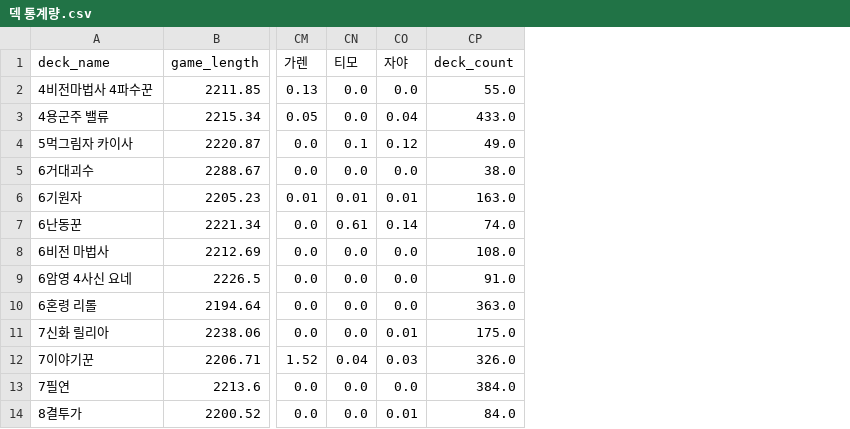
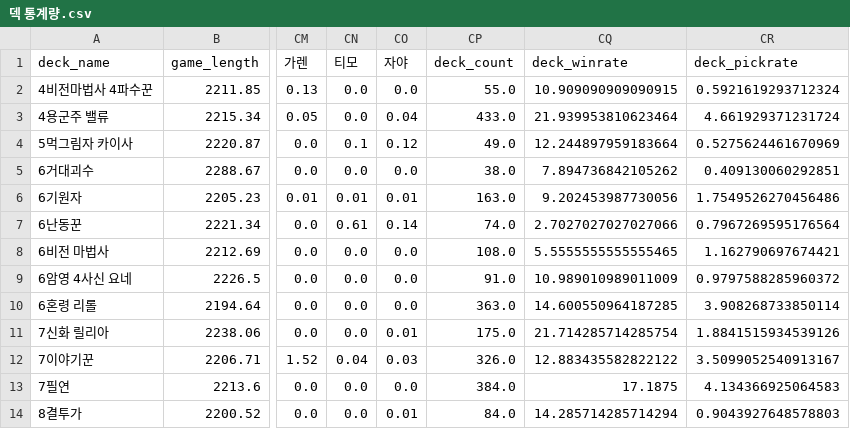
Before and after one commit to interspace719/Final-Project-A09-, a CSV file: 덱 통계량.csv, drawn as a sheet; only a part is shown, gaps mark what is left out; the diff names each change by its address in the sheet, - before the commit and + after, or states it on an @@ line.

Commit message:
Update 덱 통계량.csv

```diff
--- a/덱 통계량.csv
+++ b/덱 통계량.csv
+column CQ (deck_winrate), rows 2-14: 10.909090909090915 | 21.939953810623464 | 12.244897959183664 | 7.894736842105262 | 9.202453987730056 | 2.7027027027027066 | 5.5555555555555465 | 10.989010989011009 | 14.600550964187285 | 21.714285714285754 | 12.883435582822122 | 17.1875 | 14.285714285714294
+column CR (deck_pickrate), rows 2-14: 0.5921619293712324 | 4.661929371231724 | 0.5275624461670969 | 0.409130060292851 | 1.7549526270456486 | 0.7967269595176564 | 1.162790697674421 | 0.9797588285960372 | 3.908268733850114 | 1.8841515934539126 | 3.5099052540913167 | 4.134366925064583 | 0.9043927648578803
```
